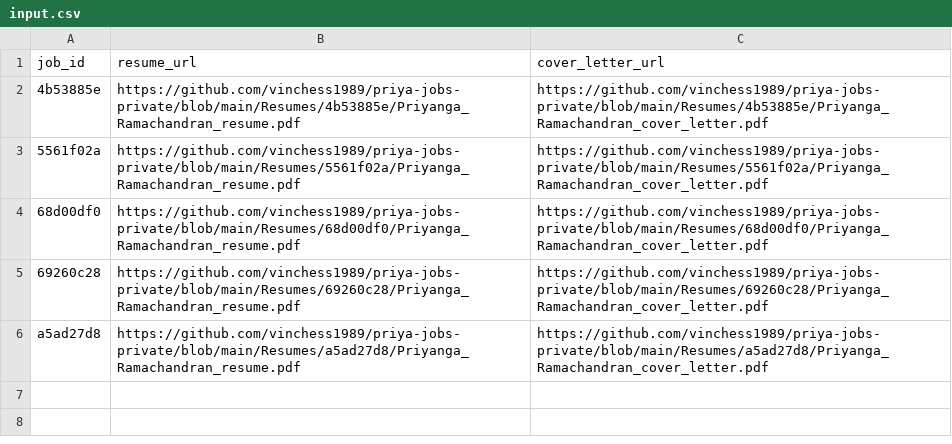
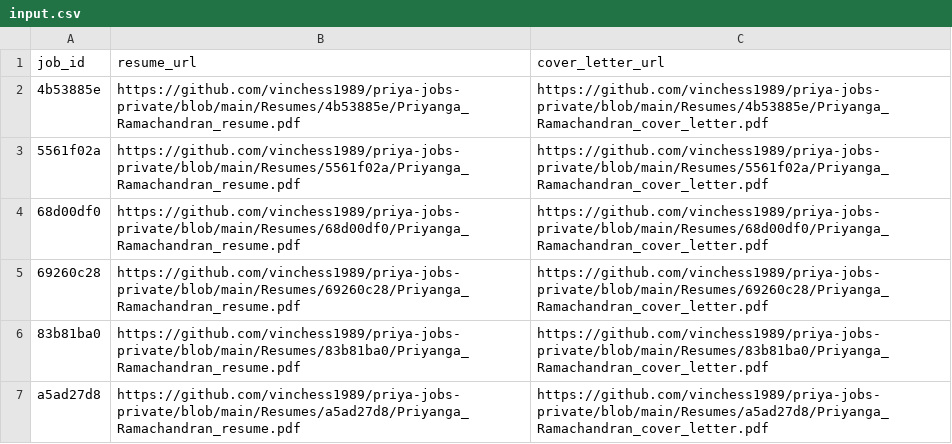
Before and after one commit to vinchess1989/priya-jobs-dashboard, a CSV file: input.csv, drawn as a sheet; the diff names each change by its address in the sheet, - before the commit and + after, or states it on an @@ line.

Commit message:
Update resume links for 83b81ba0 (retailored with claude-sonnet-4-6)

```diff
--- a/input.csv
+++ b/input.csv
+row 6: 83b81ba0 | https://github.com/vinchess1989/priya-jobs-private/blob/main/Resumes/83b81ba0/Priyanga_Ramachandran_resume.pdf | https://github.com/vinchess1989/priya-jobs-private/blob/main/Resumes/83b81ba0/Priyanga_Ramachandran_cover_letter.pdf
```
